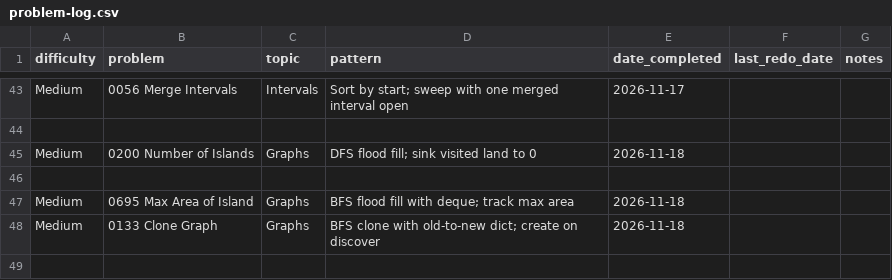
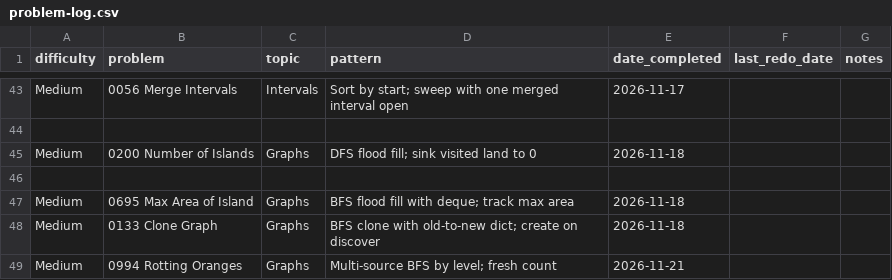
Before and after one commit to kualaS3/q_prep, a CSV file: problem-log.csv, drawn as a sheet; only a part is shown, gaps mark what is left out; the diff names each change by its address in the sheet, - before the commit and + after, or states it on an @@ line.

Commit message:
Log LC 994 in problem-log.csv

```diff
--- a/problem-log.csv
+++ b/problem-log.csv
+row 49: Medium | 0994 Rotting Oranges | Graphs | Multi-source BFS by level; fresh count | 2026-11-21
```
